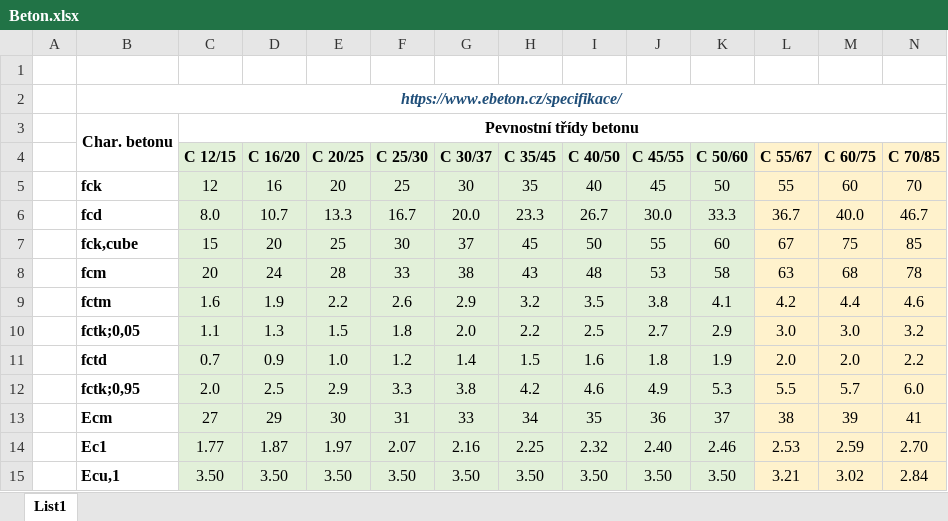
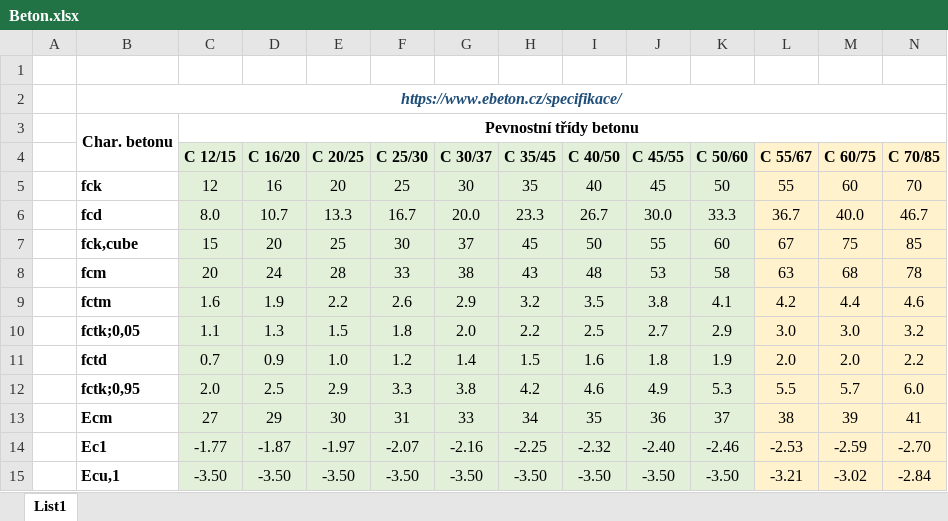
Before and after one commit to PSvejda/MemDim, an Excel workbook: Beton.xlsx, sheet List1, drawn as a sheet; only a part is shown; values as stored, in another font and other column widths than the file's, no borders; the diff covers the shown part only; the diff names each change by its address in the sheet, - before the commit and + after, or states it on an @@ line.

```diff
--- a/Beton.xlsx (sheet List1)
+++ b/Beton.xlsx (sheet List1)
-C14 (C 12/15): 1.77
+C14 (C 12/15): -1.77
-D14 (C 16/20): 1.87
+D14 (C 16/20): -1.87
-E14 (C 20/25): 1.97
+E14 (C 20/25): -1.97
-F14 (C 25/30): 2.07
+F14 (C 25/30): -2.07
-G14 (C 30/37): 2.16
+G14 (C 30/37): -2.16
-H14 (C 35/45): 2.25
+H14 (C 35/45): -2.25
-I14 (C 40/50): 2.32
+I14 (C 40/50): -2.32
-J14 (C 45/55): 2.40
+J14 (C 45/55): -2.40
-K14 (C 50/60): 2.46
+K14 (C 50/60): -2.46
-L14 (C 55/67): 2.53
+L14 (C 55/67): -2.53
-M14 (C 60/75): 2.59
+M14 (C 60/75): -2.59
-N14 (C 70/85): 2.70
+N14 (C 70/85): -2.70
-C15 (C 12/15): 3.50
+C15 (C 12/15): -3.50
-D15 (C 16/20): 3.50
+D15 (C 16/20): -3.50
-E15 (C 20/25): 3.50
+E15 (C 20/25): -3.50
-F15 (C 25/30): 3.50
+F15 (C 25/30): -3.50
-G15 (C 30/37): 3.50
+G15 (C 30/37): -3.50
-H15 (C 35/45): 3.50
+H15 (C 35/45): -3.50
-I15 (C 40/50): 3.50
+I15 (C 40/50): -3.50
-J15 (C 45/55): 3.50
+J15 (C 45/55): -3.50
-K15 (C 50/60): 3.50
+K15 (C 50/60): -3.50
-L15 (C 55/67): 3.21
+L15 (C 55/67): -3.21
-M15 (C 60/75): 3.02
+M15 (C 60/75): -3.02
-N15 (C 70/85): 2.84
+N15 (C 70/85): -2.84
```
Also changed, not shown: 60 edited cells elsewhere in this sheet, 1 other file.
